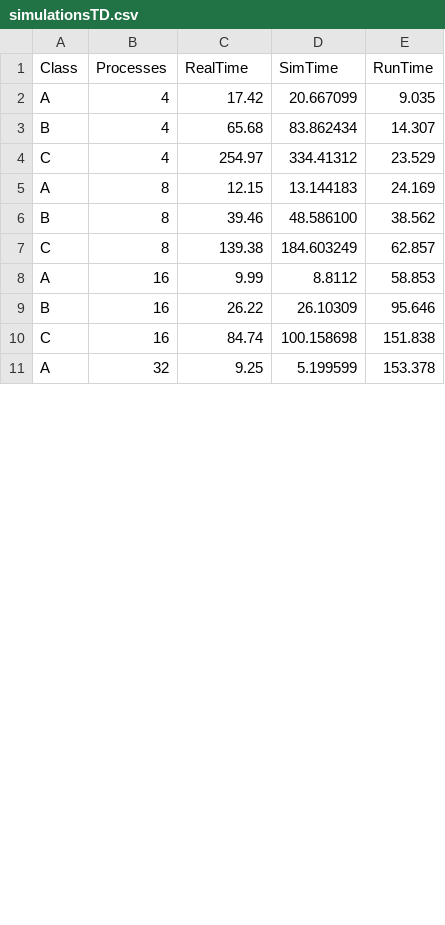
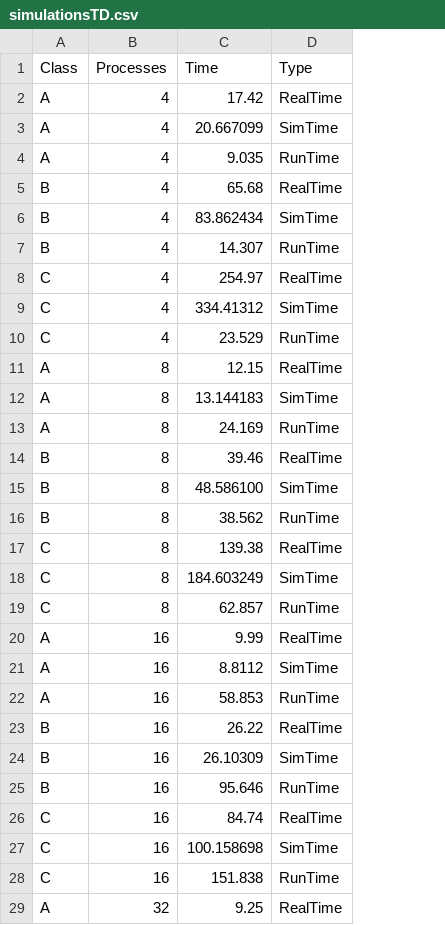
Before and after one commit to frs69wq/ScalaTrace-TI, a CSV file: datasets/simulationsTD.csv, drawn as a sheet; only a part is shown; removed rows and columns are numbered as before the commit, all else as after; the diff covers the shown part only; the diff names each change by its address in the sheet, - before the commit and + after, or states it on an @@ line.

Commit message:
add real times from CCPE paper change format of csv file

```diff
--- a/datasets/simulationsTD.csv
+++ b/datasets/simulationsTD.csv
-column D (SimTime), rows 2-11: 20.667099 | 83.862434 | 334.41312 | 13.144183 | 48.586100 | 184.603249 | 8.8112 | 26.10309 | 100.158698 | 5.199599
-column E (RunTime), rows 2-11: 9.035 | 14.307 | 23.529 | 24.169 | 38.562 | 62.857 | 58.853 | 95.646 | 151.838 | 153.378
+column D (Type), row 2: RealTime; row 5: RealTime; row 8: RealTime; row 11: RealTime; row 14: RealTime; row 17: RealTime; row 20: RealTime; row 23: RealTime; row 26: RealTime; row 29: RealTime
-C1: RealTime
+C1: Time
+row 3: A | 4 | 20.667099 | SimTime
+row 4: A | 4 | 9.035 | RunTime
+row 6: B | 4 | 83.862434 | SimTime
+row 7: B | 4 | 14.307 | RunTime
+row 9: C | 4 | 334.41312 | SimTime
+row 10: C | 4 | 23.529 | RunTime
+row 12: A | 8 | 13.144183 | SimTime
+row 13: A | 8 | 24.169 | RunTime
+row 15: B | 8 | 48.586100 | SimTime
+row 16: B | 8 | 38.562 | RunTime
+row 18: C | 8 | 184.603249 | SimTime
+row 19: C | 8 | 62.857 | RunTime
+row 21: A | 16 | 8.8112 | SimTime
+row 22: A | 16 | 58.853 | RunTime
+row 24: B | 16 | 26.10309 | SimTime
+row 25: B | 16 | 95.646 | RunTime
+row 27: C | 16 | 100.158698 | SimTime
+row 28: C | 16 | 151.838 | RunTime
```
Also changed, not shown: 18 added rows elsewhere in this file, 1 other file.
